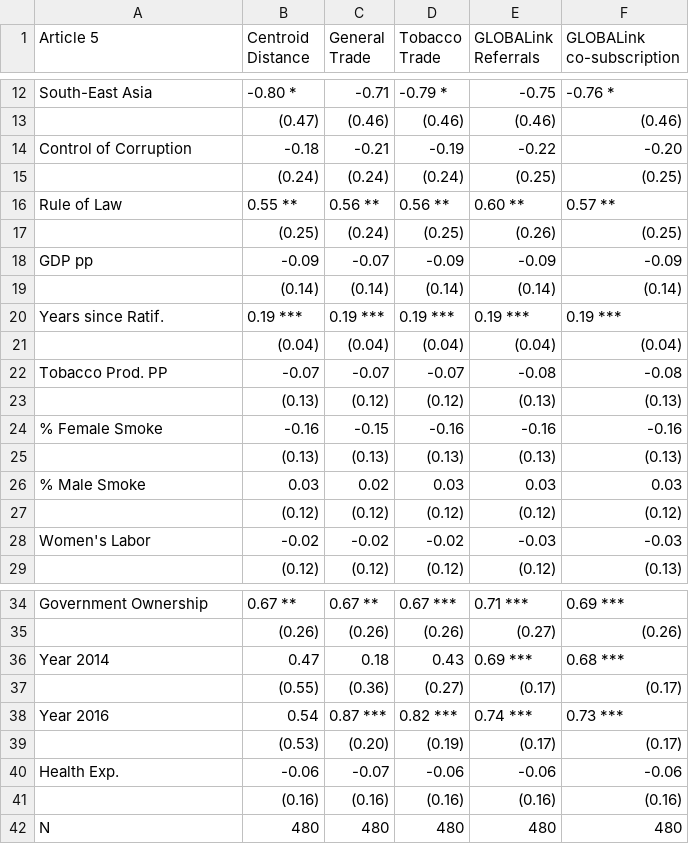
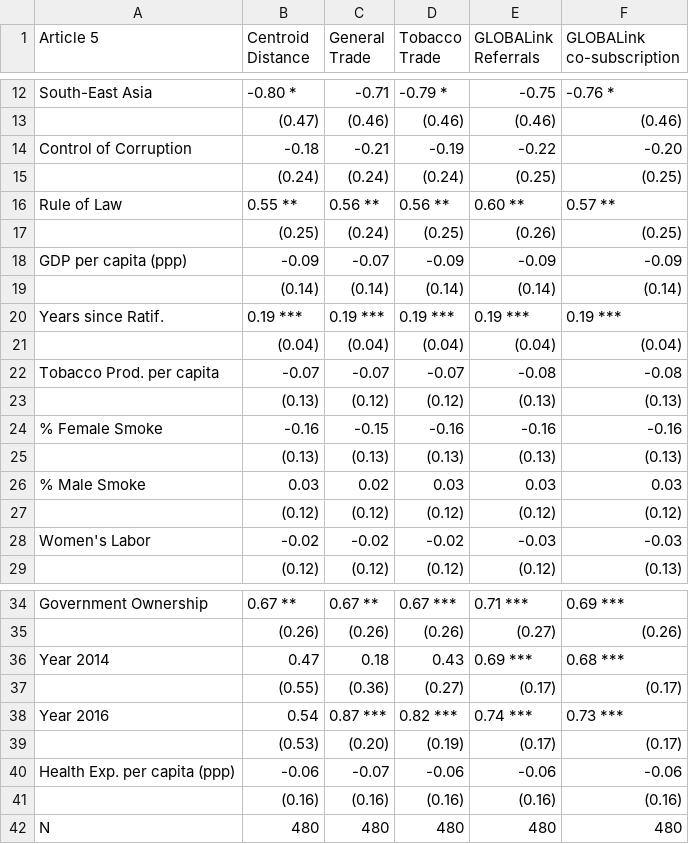
Before and after one commit to gvegayon/fctc, a CSV file: tables/tobit_lagged_tabulate_model=Baseline-art=05.csv, drawn as a sheet; only a part is shown, gaps mark what is left out.

```diff
--- a/tables/tobit_lagged_tabulate_model=Baseline-art=05.csv
+++ b/tables/tobit_lagged_tabulate_model=Baseline-art=05.csv
@@ -17,3 +17,3 @@
 "","(0.25)","(0.24)","(0.25)","(0.26)","(0.25)"
-"GDP pp","-0.09 ","-0.07 ","-0.09 ","-0.09 ","-0.09 "
+"GDP per capita (ppp)","-0.09 ","-0.07 ","-0.09 ","-0.09 ","-0.09 "
 "","(0.14)","(0.14)","(0.14)","(0.14)","(0.14)"
@@ -21,3 +21,3 @@
 "","(0.04)","(0.04)","(0.04)","(0.04)","(0.04)"
-"Tobacco Prod. PP","-0.07 ","-0.07 ","-0.07 ","-0.08 ","-0.08 "
+"Tobacco Prod. per capita","-0.07 ","-0.07 ","-0.07 ","-0.08 ","-0.08 "
 "","(0.13)","(0.12)","(0.12)","(0.13)","(0.13)"
@@ -39,3 +39,3 @@
 "","(0.53)","(0.20)","(0.19)","(0.17)","(0.17)"
-"Health Exp.","-0.06 ","-0.07 ","-0.06 ","-0.06 ","-0.06 "
+"Health Exp. per capita (ppp)","-0.06 ","-0.07 ","-0.06 ","-0.06 ","-0.06 "
 "","(0.16)","(0.16)","(0.16)","(0.16)","(0.16)"
```
Also changed, not shown: tables/descriptive_stats.csv, tables/tobit_lagged_tabulate_model=Baseline-art=06.csv, 56 other files.
